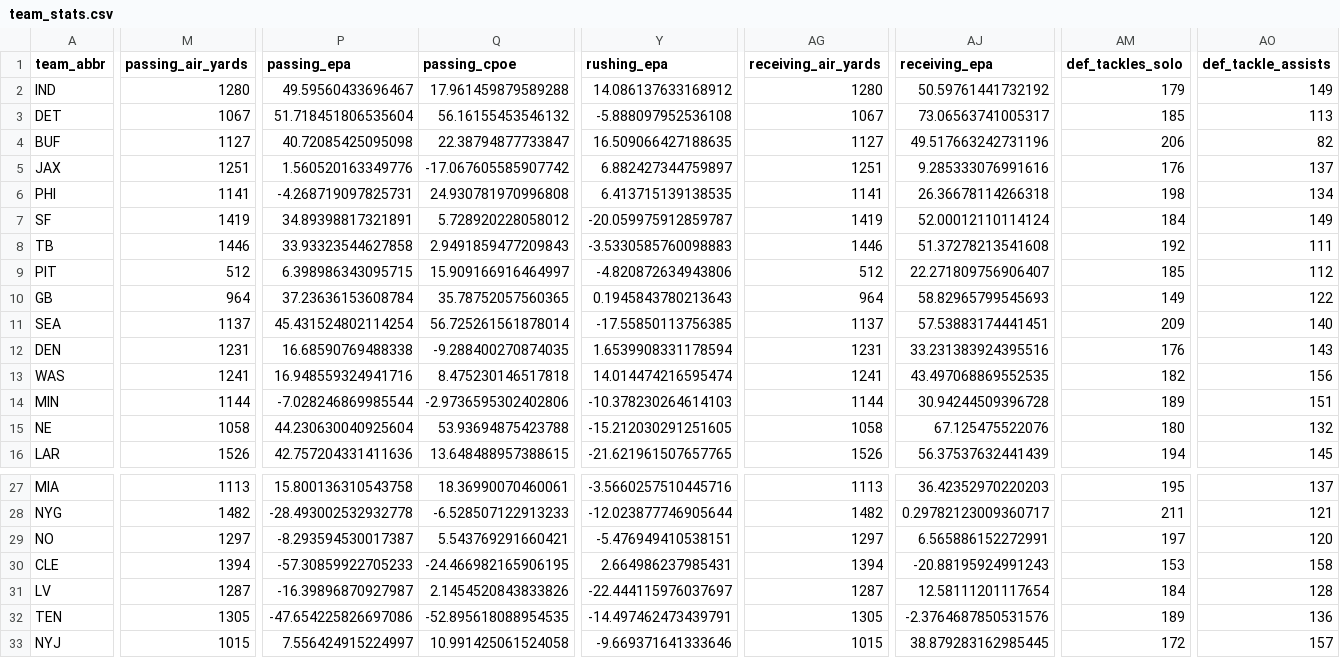
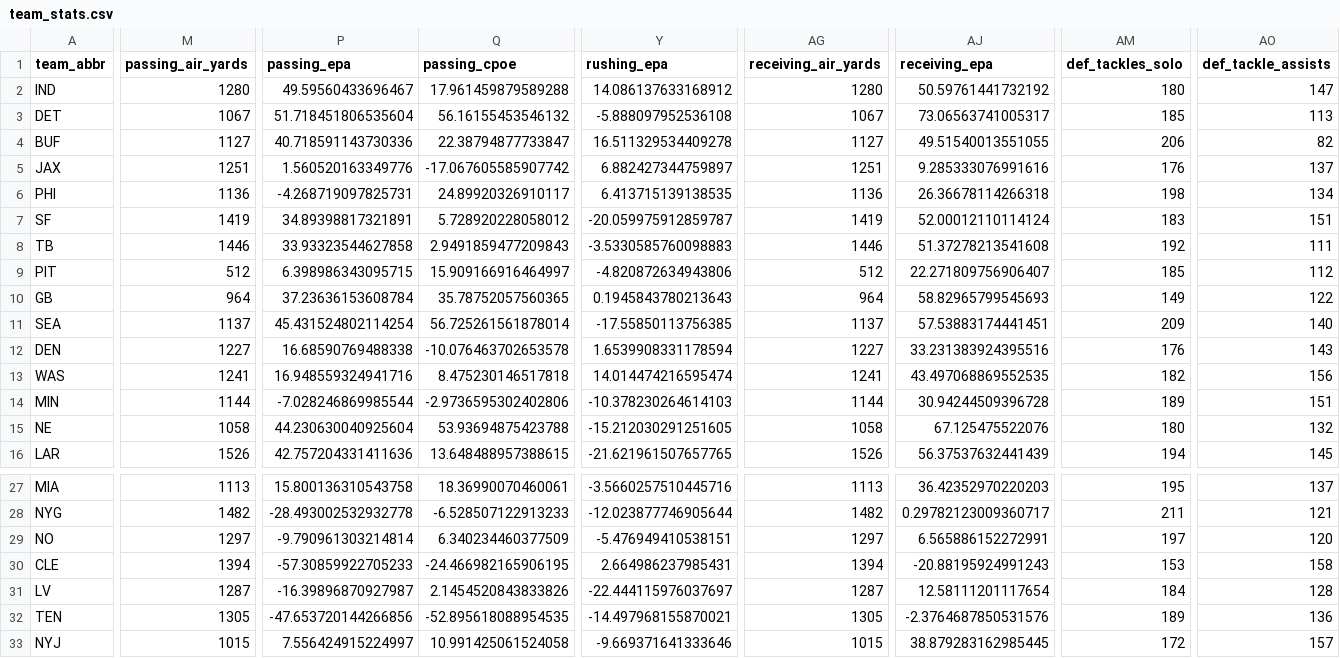
Before and after one commit to obliojoe/who-should-lose-data, a CSV file: data/team_stats.csv, drawn as a sheet; only a part is shown, gaps mark what is left out; the diff covers the shown part only; the diff names each change by its address in the sheet, - before the commit and + after, or states it on an @@ line.

```diff
--- a/data/team_stats.csv
+++ b/data/team_stats.csv
-AM2 (def_tackles_solo): 179
+AM2 (def_tackles_solo): 180
-AO2 (def_tackle_assists): 149
+AO2 (def_tackle_assists): 147
-P4 (passing_epa): 40.72085425095098
+P4 (passing_epa): 40.718591143730336
-Y4 (rushing_epa): 16.509066427188635
+Y4 (rushing_epa): 16.511329534409278
-AJ4 (receiving_epa): 49.517663242731196
+AJ4 (receiving_epa): 49.51540013551055
-M6 (passing_air_yards): 1141
+M6 (passing_air_yards): 1136
-Q6 (passing_cpoe): 24.930781970996808
+Q6 (passing_cpoe): 24.89920326910117
-AG6 (receiving_air_yards): 1141
+AG6 (receiving_air_yards): 1136
-AM7 (def_tackles_solo): 184
+AM7 (def_tackles_solo): 183
-AO7 (def_tackle_assists): 149
+AO7 (def_tackle_assists): 151
-M12 (passing_air_yards): 1231
+M12 (passing_air_yards): 1227
-Q12 (passing_cpoe): -9.288400270874035
+Q12 (passing_cpoe): -10.076463702653578
-AG12 (receiving_air_yards): 1231
+AG12 (receiving_air_yards): 1227
-P29 (passing_epa): -8.293594530017387
+P29 (passing_epa): -9.790961303214814
-Q29 (passing_cpoe): 5.543769291660421
+Q29 (passing_cpoe): 6.340234460377509
-P32 (passing_epa): -47.654225826697086
+P32 (passing_epa): -47.653720144266856
-Y32 (rushing_epa): -14.497462473439791
+Y32 (rushing_epa): -14.497968155870021
```
Also changed, not shown: 8 edited cells elsewhere in this file, data/sagarin.csv, data/team_starters.csv, 4 other files.
